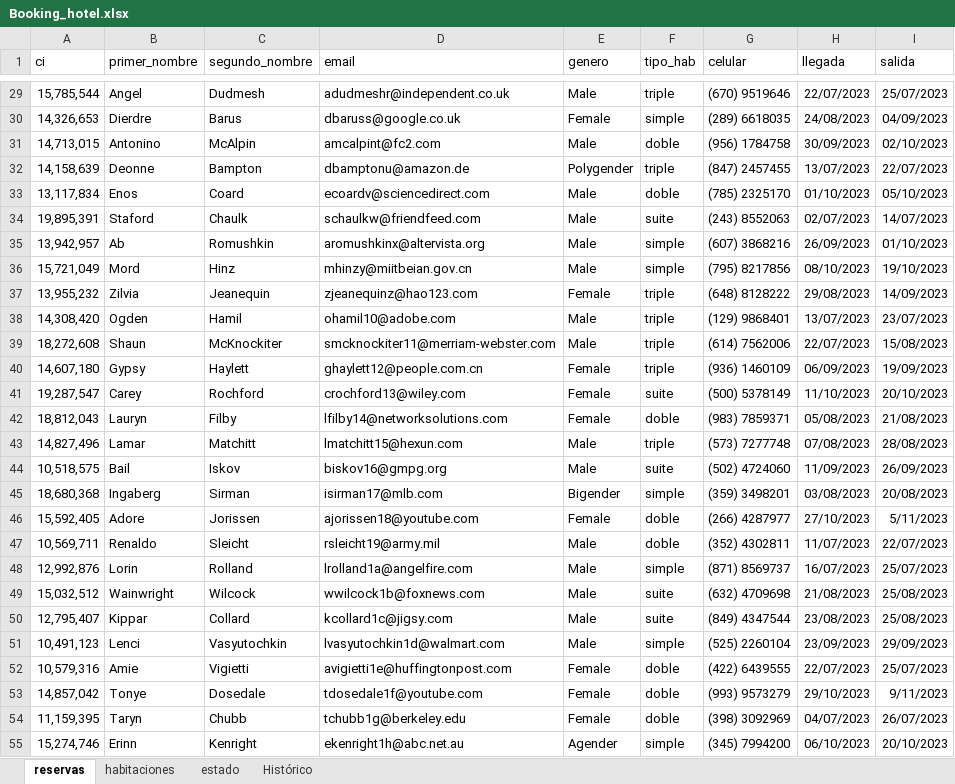
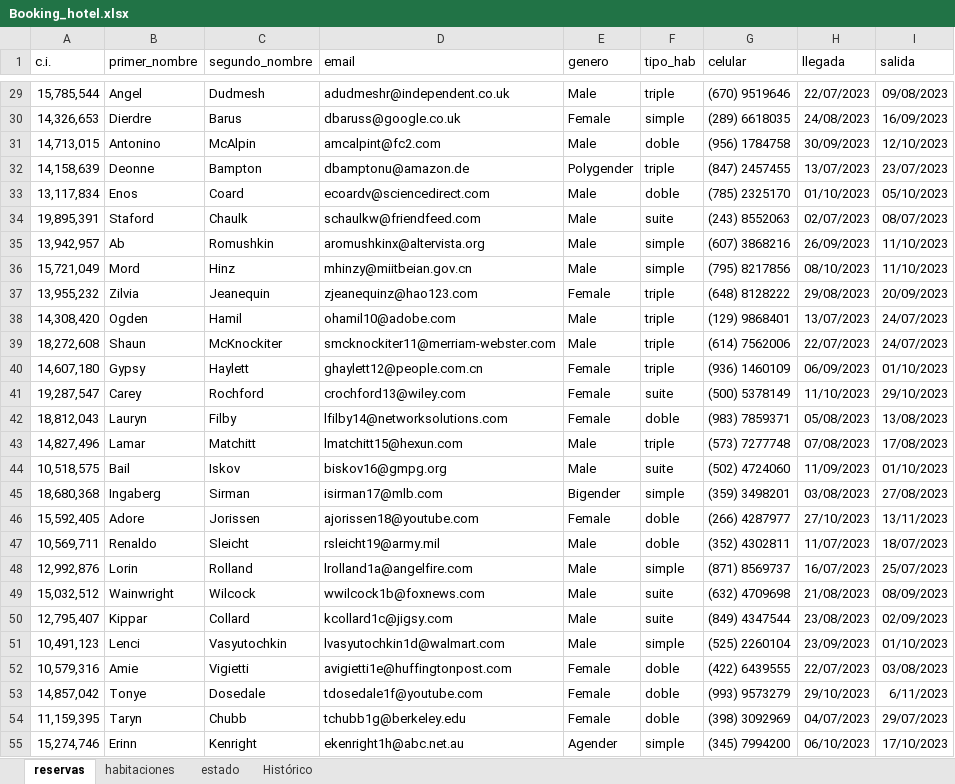
Before and after one commit to eganauw/Proyecto2EDD, an Excel workbook: src/proyecto2edd/resources/Booking_hotel.xlsx, sheet reservas, drawn as a sheet; only a part is shown, gaps mark what is left out; values as stored, in another font and other column widths than the file's, no borders; charts and pictures not drawn; the diff covers the shown part only; the diff names each change by its address in the sheet, - before the commit and + after, or states it on an @@ line.

```diff
--- a/src/proyecto2edd/resources/Booking_hotel.xlsx (sheet reservas)
+++ b/src/proyecto2edd/resources/Booking_hotel.xlsx (sheet reservas)
-A1: ci
+A1: c.i.
-I29 (salida): 25/07/2023
+I29 (salida): 09/08/2023
-I30 (salida): 04/09/2023
+I30 (salida): 16/09/2023
-I31 (salida): 02/10/2023
+I31 (salida): 12/10/2023
-I32 (salida): 22/07/2023
+I32 (salida): 23/07/2023
-I34 (salida): 14/07/2023
+I34 (salida): 08/07/2023
-I35 (salida): 01/10/2023
+I35 (salida): 11/10/2023
-I36 (salida): 19/10/2023
+I36 (salida): 11/10/2023
-I37 (salida): 14/09/2023
+I37 (salida): 20/09/2023
-I38 (salida): 23/07/2023
+I38 (salida): 24/07/2023
-I39 (salida): 15/08/2023
+I39 (salida): 24/07/2023
-I40 (salida): 19/09/2023
+I40 (salida): 01/10/2023
-I41 (salida): 20/10/2023
+I41 (salida): 29/10/2023
-I42 (salida): 21/08/2023
+I42 (salida): 13/08/2023
-I43 (salida): 28/08/2023
+I43 (salida): 17/08/2023
-I44 (salida): 26/09/2023
+I44 (salida): 01/10/2023
-I45 (salida): 20/08/2023
+I45 (salida): 27/08/2023
-I46 (salida): 5/11/2023
+I46 (salida): 13/11/2023
-I47 (salida): 22/07/2023
+I47 (salida): 18/07/2023
-I49 (salida): 25/08/2023
+I49 (salida): 08/09/2023
-I50 (salida): 25/08/2023
+I50 (salida): 02/09/2023
-I51 (salida): 29/09/2023
+I51 (salida): 01/10/2023
-I52 (salida): 25/07/2023
+I52 (salida): 03/08/2023
-I53 (salida): 9/11/2023
+I53 (salida): 6/11/2023
-I54 (salida): 26/07/2023
+I54 (salida): 29/07/2023
-I55 (salida): 20/10/2023
+I55 (salida): 17/10/2023
```
Also changed, not shown: 929 edited cells elsewhere in this sheet, charts or pictures, 6 other files.
